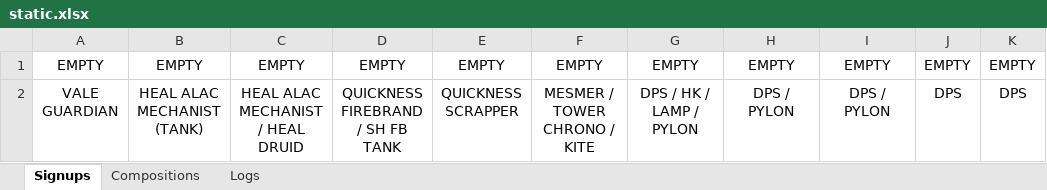
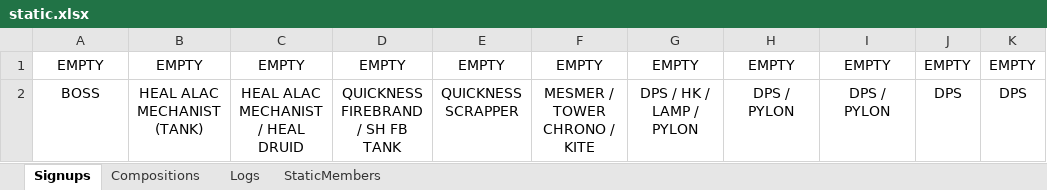
Before and after one commit to NenadGvozdenac/GW2_DiscordBot, an Excel workbook: static.xlsx, sheet Signups, drawn as a sheet; values as stored, in another font and other column widths than the file's, no borders; the diff names each change by its address in the sheet, - before the commit and + after, or states it on an @@ line.

Commit message:
Added new static commands for adding/removing players. Added staticapply command.

```diff
--- a/static.xlsx (sheet Signups)
+++ b/static.xlsx (sheet Signups)
+sheet tab: StaticMembers
-A2: VALE GUARDIAN
+A2: BOSS
```
Also changed, not shown: 15 other files.
